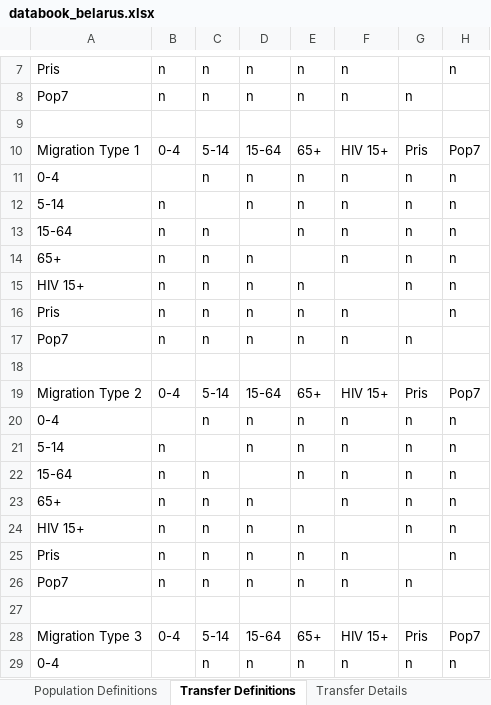
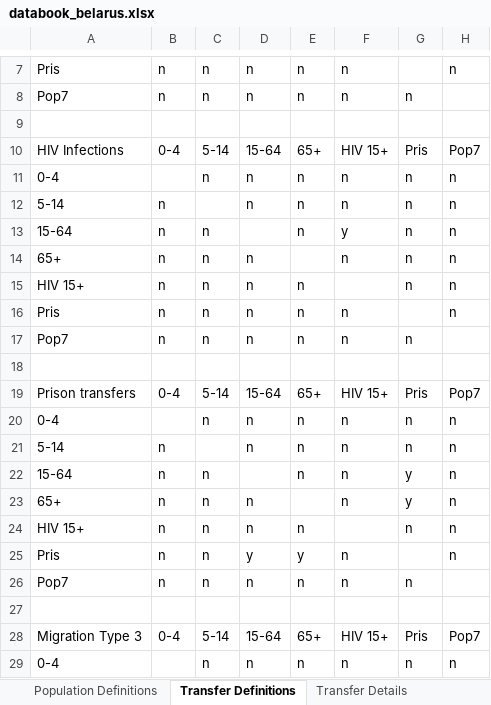
Before and after one commit to optimamodel/optima-tb, an Excel workbook: project/databook_belarus.xlsx, sheet Transfer Definitions, drawn as a sheet; only a part is shown, gaps mark what is left out; values as stored, in another font and other column widths than the file's, no borders; the diff names each change by its address in the sheet, - before the commit and + after, or states it on an @@ line.

```diff
--- a/project/databook_belarus.xlsx (sheet Transfer Definitions)
+++ b/project/databook_belarus.xlsx (sheet Transfer Definitions)
-A10: Migration Type 1
+A10: HIV Infections
-F13: n
+F13: y
-A19: Migration Type 2
+A19: Prison transfers
-G22:G23: n
+G22:G23: y
-D25: n
+D25: y
-E25: n
+E25: y
```
Also changed, not shown: sheet Transfer Details, sheet Active TB Testing and Treatment, formulas that keep their value, project/databook_belarus_template.xlsx.
